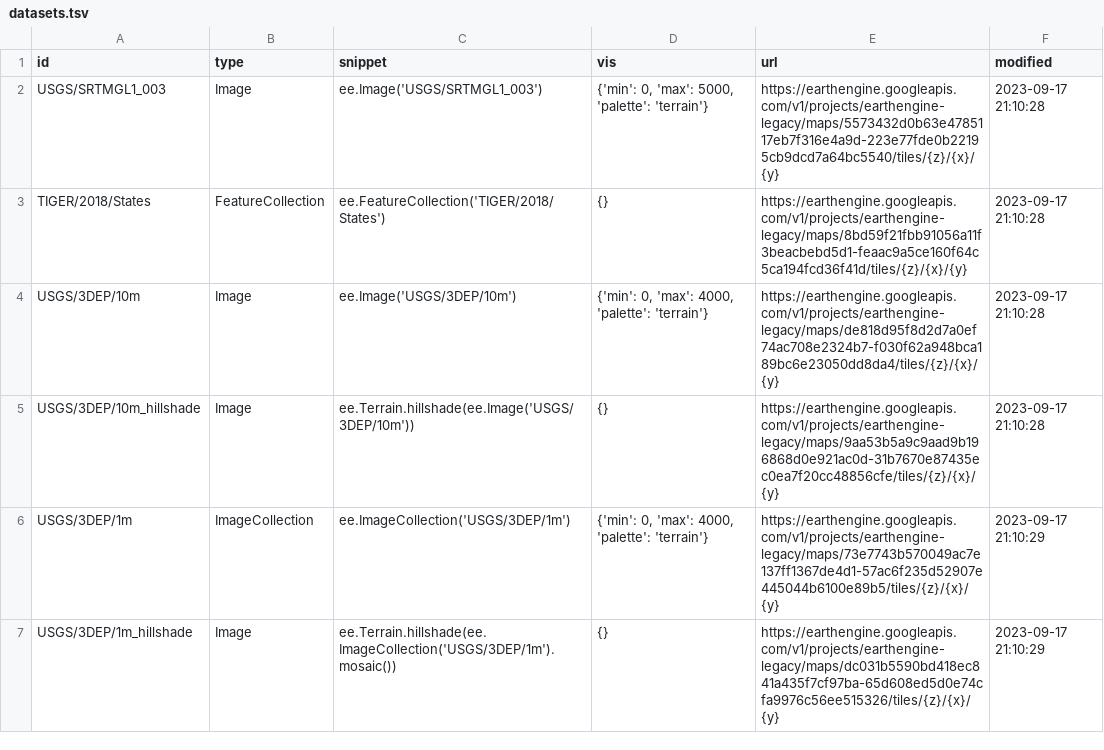
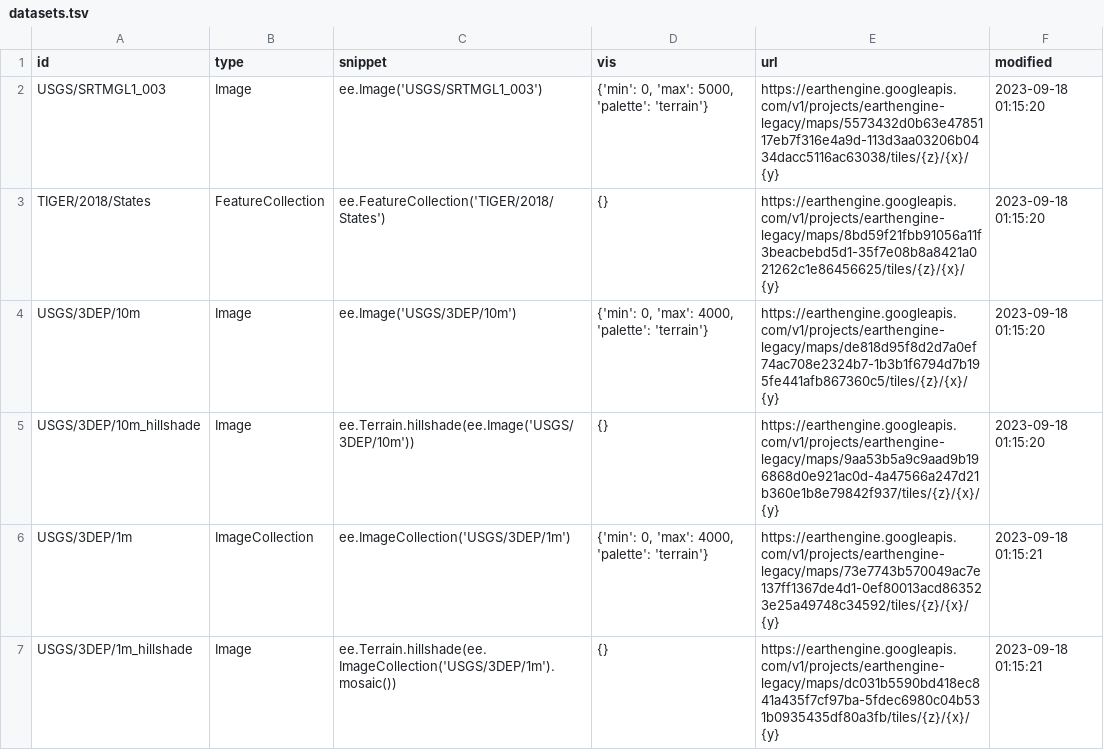
Before and after one commit to opengeos/ee-tile-layers, a TSV file: datasets.tsv, drawn as a sheet.

```diff
--- a/datasets.tsv
+++ b/datasets.tsv
@@ -1,7 +1,7 @@
 id	type	snippet	vis	url	modified
-USGS/SRTMGL1_003	Image	ee.Image('USGS/SRTMGL1_003')	{'min': 0, 'max': 5000, 'palette': 'terrain'}	https://earthengine.googleapis.com/v1/projects/earthengine-legacy/maps/5573432d0b63e4785117eb7f316e4a9d-223e77fde0b22195cb9dcd7a64bc5540/tiles/{z}/{x}/{y}	2023-09-17 21:10:28
-TIGER/2018/States	FeatureCollection	ee.FeatureCollection('TIGER/2018/States')	{}	https://earthengine.googleapis.com/v1/projects/earthengine-legacy/maps/8bd59f21fbb91056a11f3beacbebd5d1-feaac9a5ce160f64c5ca194fcd36f41d/tiles/{z}/{x}/{y}	2023-09-17 21:10:28
-USGS/3DEP/10m	Image	ee.Image('USGS/3DEP/10m')	{'min': 0, 'max': 4000, 'palette': 'terrain'}	https://earthengine.googleapis.com/v1/projects/earthengine-legacy/maps/de818d95f8d2d7a0ef74ac708e2324b7-f030f62a948bca189bc6e23050dd8da4/tiles/{z}/{x}/{y}	2023-09-17 21:10:28
-USGS/3DEP/10m_hillshade	Image	 ee.Terrain.hillshade(ee.Image('USGS/3DEP/10m'))	{}	https://earthengine.googleapis.com/v1/projects/earthengine-legacy/maps/9aa53b5a9c9aad9b196868d0e921ac0d-31b7670e87435ec0ea7f20cc48856cfe/tiles/{z}/{x}/{y}	2023-09-17 21:10:28
-USGS/3DEP/1m	ImageCollection	 ee.ImageCollection('USGS/3DEP/1m')	{'min': 0, 'max': 4000, 'palette': 'terrain'}	https://earthengine.googleapis.com/v1/projects/earthengine-legacy/maps/73e7743b570049ac7e137ff1367de4d1-57ac6f235d52907e445044b6100e89b5/tiles/{z}/{x}/{y}	2023-09-17 21:10:29
-USGS/3DEP/1m_hillshade	Image	 ee.Terrain.hillshade(ee.ImageCollection('USGS/3DEP/1m').mosaic())	{}	https://earthengine.googleapis.com/v1/projects/earthengine-legacy/maps/dc031b5590bd418ec841a435f7cf97ba-65d608ed5d0e74cfa9976c56ee515326/tiles/{z}/{x}/{y}	2023-09-17 21:10:29
+USGS/SRTMGL1_003	Image	ee.Image('USGS/SRTMGL1_003')	{'min': 0, 'max': 5000, 'palette': 'terrain'}	https://earthengine.googleapis.com/v1/projects/earthengine-legacy/maps/5573432d0b63e4785117eb7f316e4a9d-113d3aa03206b0434dacc5116ac63038/tiles/{z}/{x}/{y}	2023-09-18 01:15:20
+TIGER/2018/States	FeatureCollection	ee.FeatureCollection('TIGER/2018/States')	{}	https://earthengine.googleapis.com/v1/projects/earthengine-legacy/maps/8bd59f21fbb91056a11f3beacbebd5d1-35f7e08b8a8421a021262c1e86456625/tiles/{z}/{x}/{y}	2023-09-18 01:15:20
+USGS/3DEP/10m	Image	ee.Image('USGS/3DEP/10m')	{'min': 0, 'max': 4000, 'palette': 'terrain'}	https://earthengine.googleapis.com/v1/projects/earthengine-legacy/maps/de818d95f8d2d7a0ef74ac708e2324b7-1b3b1f6794d7b195fe441afb867360c5/tiles/{z}/{x}/{y}	2023-09-18 01:15:20
+USGS/3DEP/10m_hillshade	Image	 ee.Terrain.hillshade(ee.Image('USGS/3DEP/10m'))	{}	https://earthengine.googleapis.com/v1/projects/earthengine-legacy/maps/9aa53b5a9c9aad9b196868d0e921ac0d-4a47566a247d21b360e1b8e79842f937/tiles/{z}/{x}/{y}	2023-09-18 01:15:20
+USGS/3DEP/1m	ImageCollection	 ee.ImageCollection('USGS/3DEP/1m')	{'min': 0, 'max': 4000, 'palette': 'terrain'}	https://earthengine.googleapis.com/v1/projects/earthengine-legacy/maps/73e7743b570049ac7e137ff1367de4d1-0ef80013acd863523e25a49748c34592/tiles/{z}/{x}/{y}	2023-09-18 01:15:21
+USGS/3DEP/1m_hillshade	Image	 ee.Terrain.hillshade(ee.ImageCollection('USGS/3DEP/1m').mosaic())	{}	https://earthengine.googleapis.com/v1/projects/earthengine-legacy/maps/dc031b5590bd418ec841a435f7cf97ba-5fdec6980c04b531b0935435df80a3fb/tiles/{z}/{x}/{y}	2023-09-18 01:15:21
```
